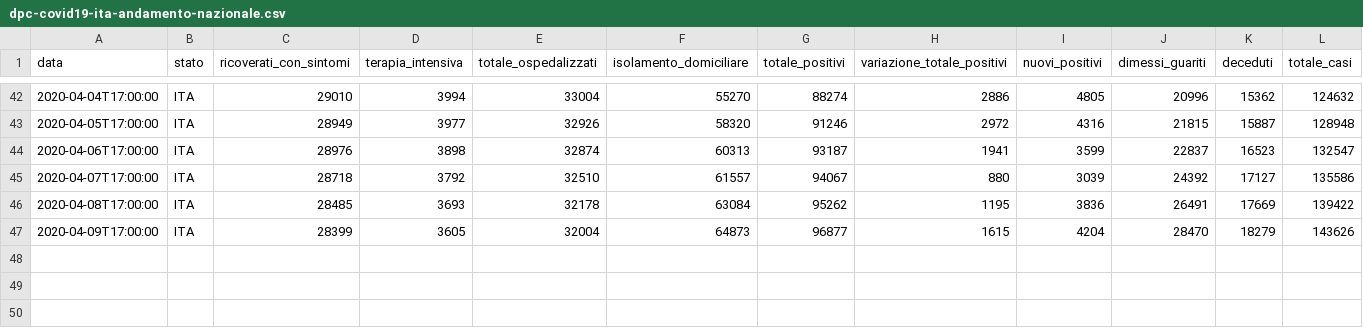
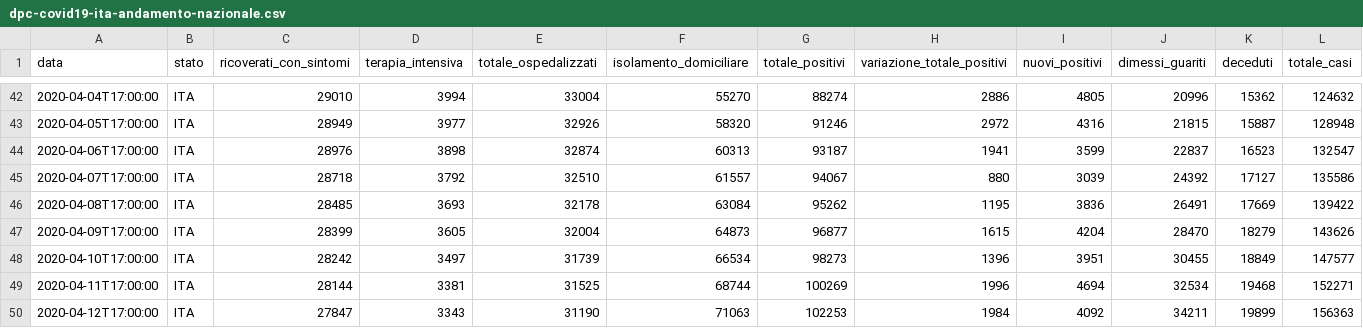
Before and after one commit to paganim/COVID-19-Italy-Analysis, a CSV file: data/dati-andamento-nazionale/dpc-covid19-ita-andamento-nazionale.csv, drawn as a sheet; only a part is shown, gaps mark what is left out; rows hold the shown columns only; the diff names each change by its address in the sheet, - before the commit and + after, or states it on an @@ line.

```diff
--- a/data/dati-andamento-nazionale/dpc-covid19-ita-andamento-nazionale.csv
+++ b/data/dati-andamento-nazionale/dpc-covid19-ita-andamento-nazionale.csv
+row 48: 2020-04-10T17:00:00 | ITA | 28242 | 3497 | 31739 | 66534 | 98273 | 1396 | 3951 | 30455 | 18849 | 147577
+row 49: 2020-04-11T17:00:00 | ITA | 28144 | 3381 | 31525 | 68744 | 100269 | 1996 | 4694 | 32534 | 19468 | 152271
+row 50: 2020-04-12T17:00:00 | ITA | 27847 | 3343 | 31190 | 71063 | 102253 | 1984 | 4092 | 34211 | 19899 | 156363
```
Also changed, not shown: data/note/dpc-covid19-ita-note-en.csv, data/note/dpc-covid19-ita-note-it.csv, 35 other files.
